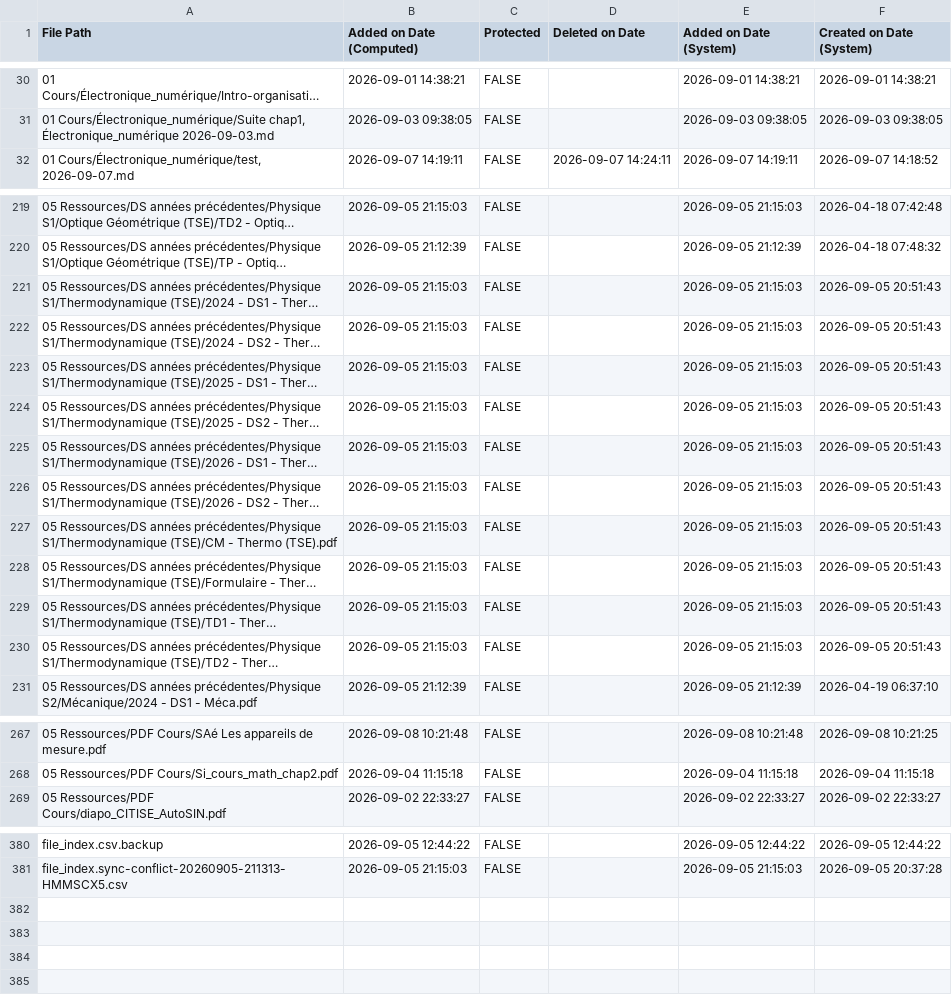
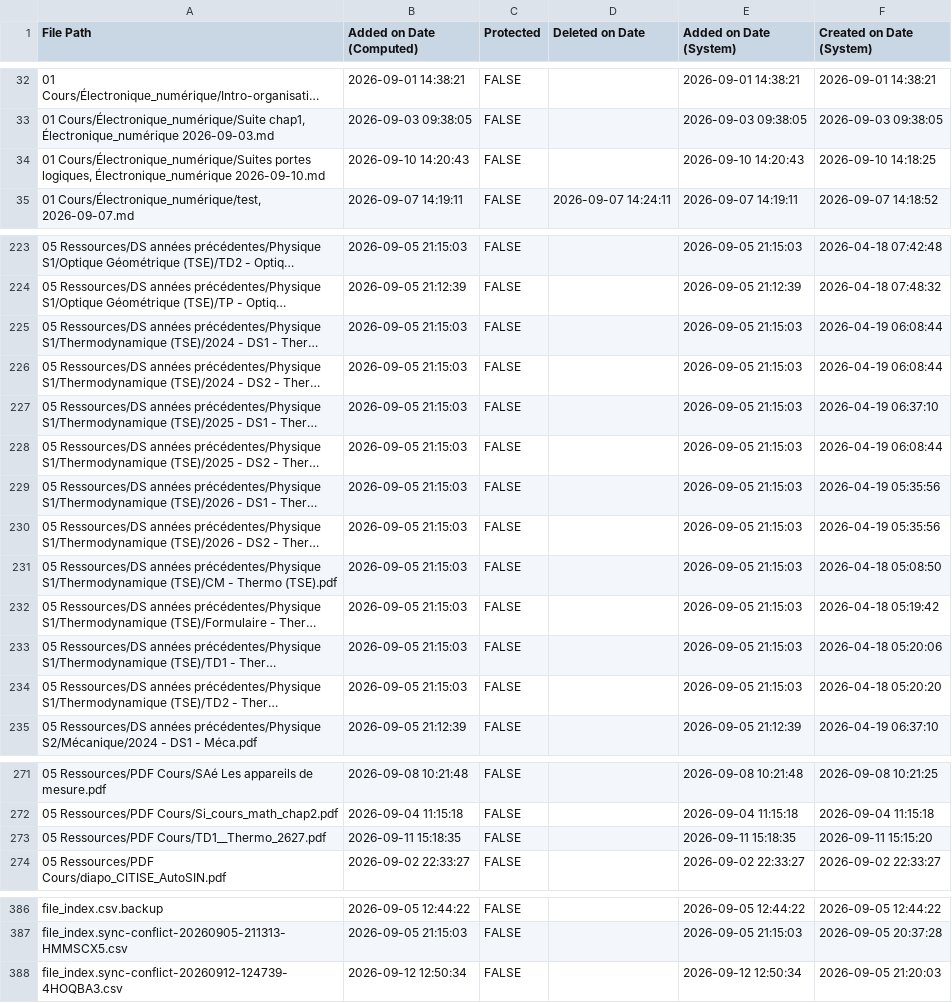
Before and after one commit to maxime599/Obsidian-Vault, a CSV file: file_index.csv, drawn as a sheet; only a part is shown, gaps mark what is left out; long unchanged cells end in …; addresses are those after the commit; the diff covers the shown part only; the diff names each change by its address in the sheet, - before the commit and + after, or states it on an @@ line.

```diff
--- a/file_index.csv
+++ b/file_index.csv
+row 34: 01 Cours/Électronique_numérique/Suites portes logiques, Électronique_numérique 2026-09-10.md | 2026-09-10 14:20:43 | FALSE |  | 2026-09-10 14:20:43 | 2026-09-10 14:18:25
-F225:F226 (Created on Date (System)): 2026-09-05 20:51:43
+F225:F226 (Created on Date (System)): 2026-04-19 06:08:44
-F227 (Created on Date (System)): 2026-09-05 20:51:43
+F227 (Created on Date (System)): 2026-04-19 06:37:10
-F228 (Created on Date (System)): 2026-09-05 20:51:43
+F228 (Created on Date (System)): 2026-04-19 06:08:44
-F229:F230 (Created on Date (System)): 2026-09-05 20:51:43
+F229:F230 (Created on Date (System)): 2026-04-19 05:35:56
-F231 (Created on Date (System)): 2026-09-05 20:51:43
+F231 (Created on Date (System)): 2026-04-18 05:08:50
-F232 (Created on Date (System)): 2026-09-05 20:51:43
+F232 (Created on Date (System)): 2026-04-18 05:19:42
-F233 (Created on Date (System)): 2026-09-05 20:51:43
+F233 (Created on Date (System)): 2026-04-18 05:20:06
-F234 (Created on Date (System)): 2026-09-05 20:51:43
+F234 (Created on Date (System)): 2026-04-18 05:20:20
+row 273: 05 Ressources/PDF Cours/TD1__Thermo_2627.pdf | 2026-09-11 15:18:35 | FALSE |  | 2026-09-11 15:18:35 | 2026-09-11 15:15:20
+row 388: file_index.sync-conflict-20260912-124739-4HOQBA3.csv | 2026-09-12 12:50:34 | FALSE |  | 2026-09-12 12:50:34 | 2026-09-05 21:20:03
```
Also changed, not shown: 4 added rows and 13 edited cells elsewhere in this file, 25 other files.
